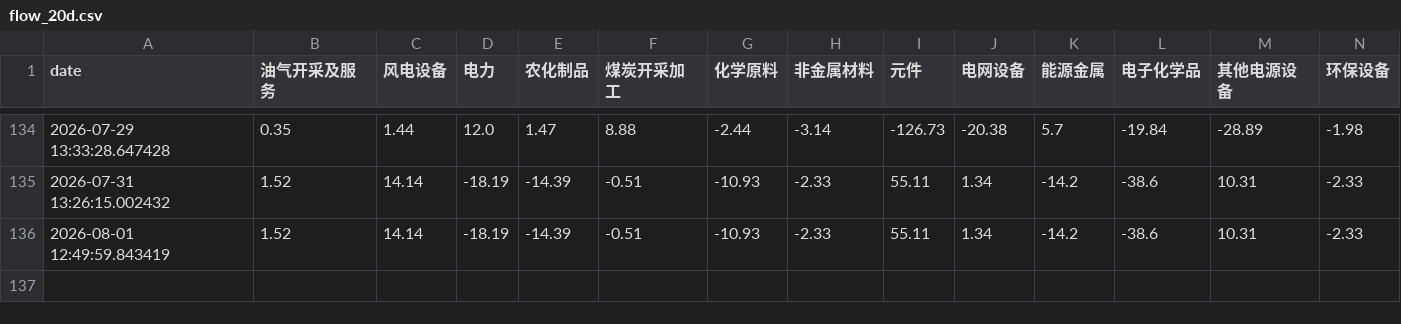
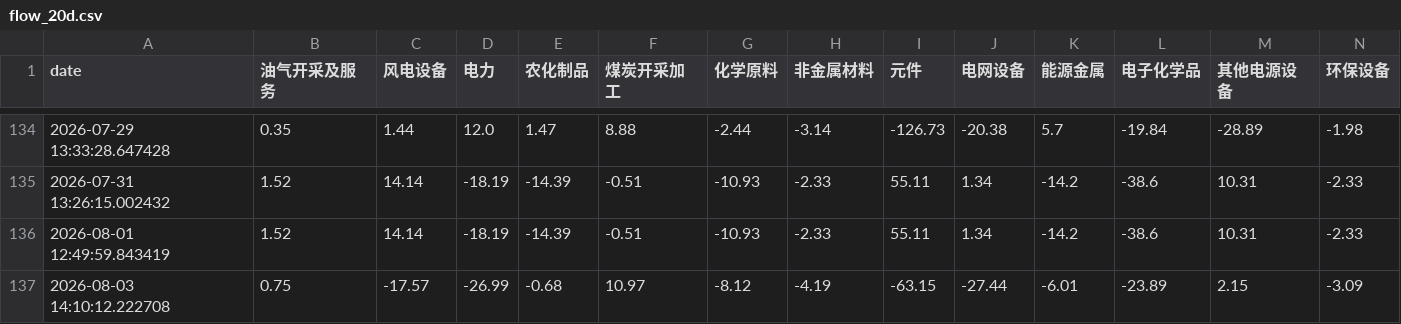
Before and after one commit to loulouD88/trader_test, a CSV file: fund_flow_data/flow_20d.csv, drawn as a sheet; only a part is shown, gaps mark what is left out; rows hold the shown columns only; the diff names each change by its address in the sheet, - before the commit and + after, or states it on an @@ line.

```diff
--- a/fund_flow_data/flow_20d.csv
+++ b/fund_flow_data/flow_20d.csv
+row 137: 2026-08-03 14:10:12.222708 | 0.75 | -17.57 | -26.99 | -0.68 | 10.97 | -8.12 | -4.19 | -63.15 | -27.44 | -6.01 | -23.89 | 2.15 | -3.09
```
Also changed, not shown: fund_flow_data/flow_10d.csv, fund_flow_data/flow_3d.csv, 2 other files.
